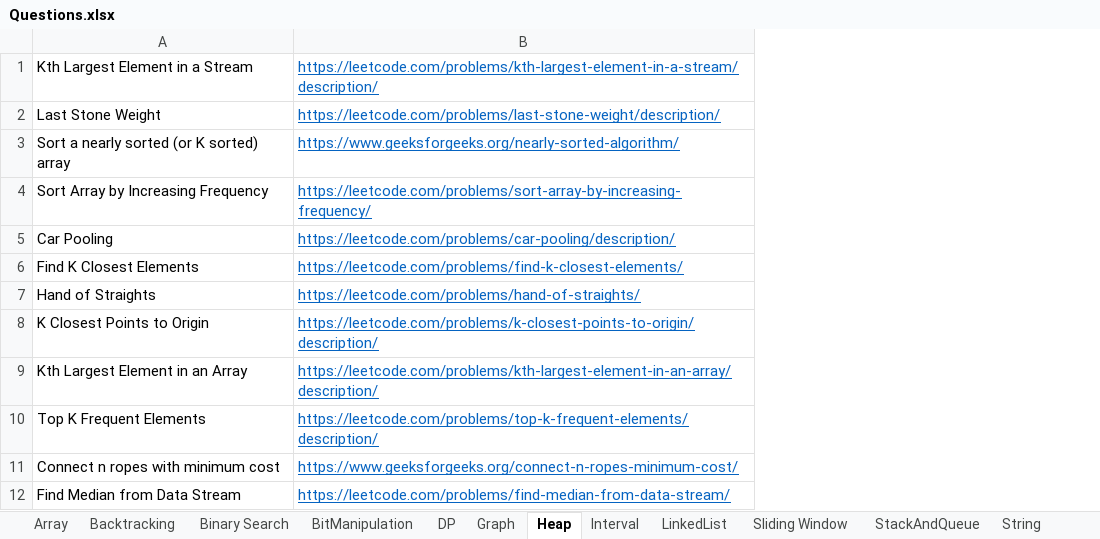
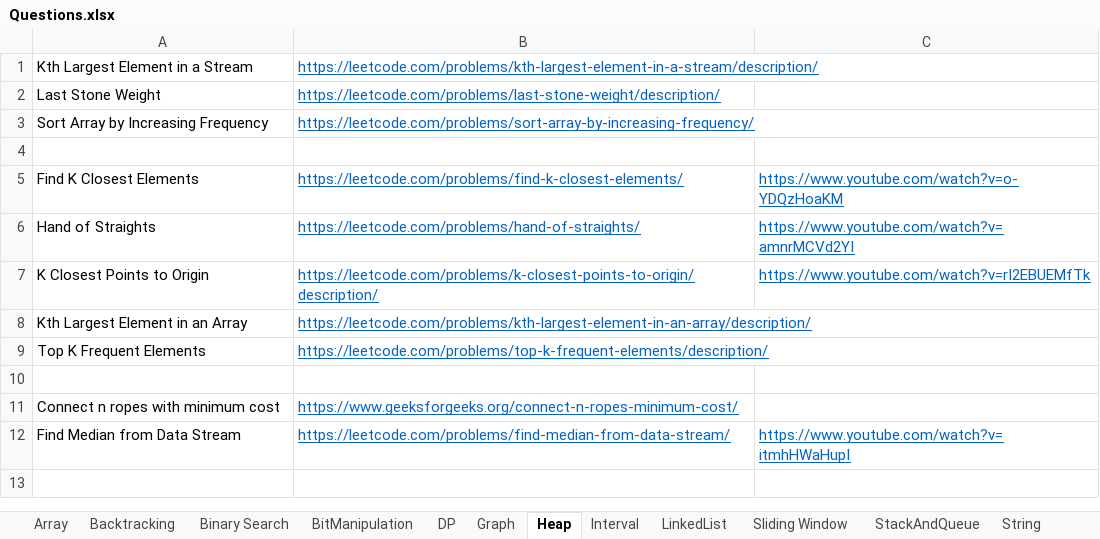
Before and after one commit to hareramcse/Datastructure, an Excel workbook: Questions.xlsx, sheet Heap, drawn as a sheet; values as stored, in another font and other column widths than the file's, no borders; removed rows and columns are numbered as before the commit, all else as after; the diff names each change by its address in the sheet, - before the commit and + after, or states it on an @@ line.

```diff
--- a/Questions.xlsx (sheet Heap)
+++ b/Questions.xlsx (sheet Heap)
+column C, rows 5-7: https://www.youtube.com/watch?v=o-YDQzHoaKM | https://www.youtube.com/watch?v=amnrMCVd2YI | https://www.youtube.com/watch?v=rI2EBUEMfTk; row 12: https://www.youtube.com/watch?v=itmhHWaHupI
-row 3: Sort a nearly sorted (or K sorted) array | https://www.geeksforgeeks.org/nearly-sorted-algorithm/
-row 4: Car Pooling | https://leetcode.com/problems/car-pooling/description/
+row 4: (empty)
+row 10: (empty)
```
Also changed, not shown: 10 other files.
